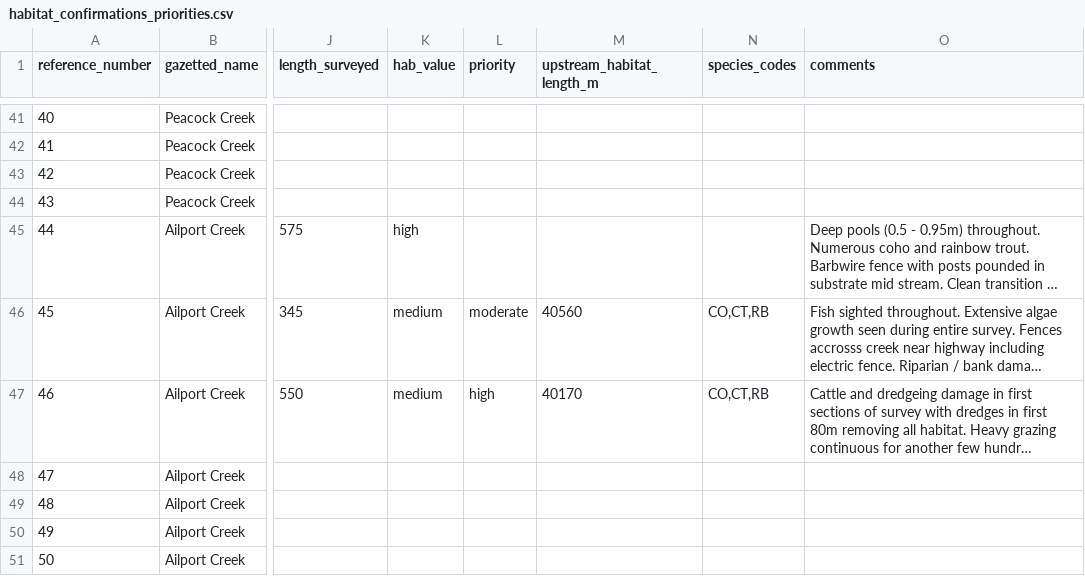
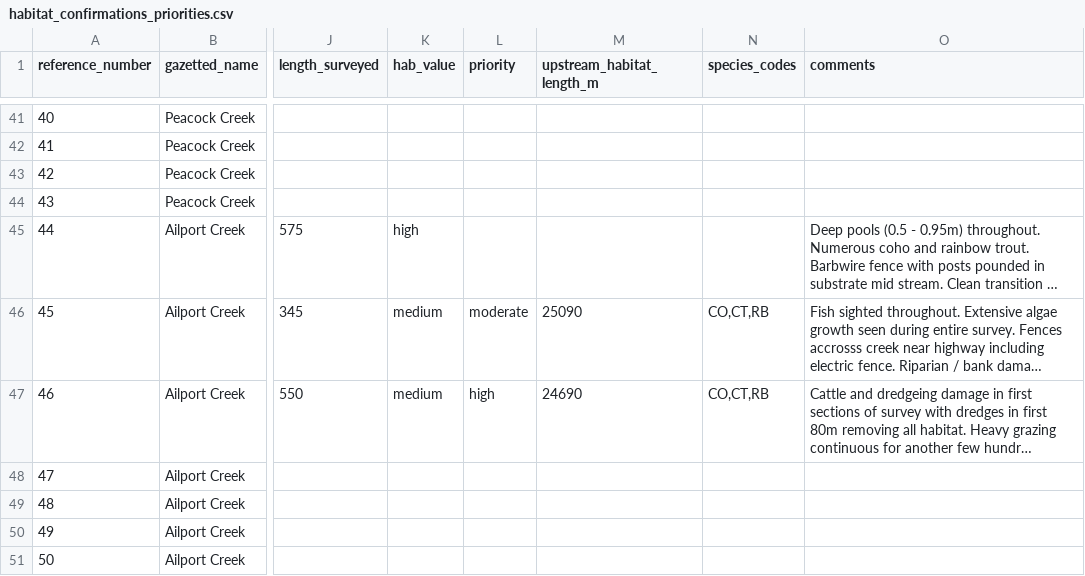
Before and after one commit to lucy-schick/fish_passage_skeena_2021_reporting, a CSV file: data/habitat_confirmations_priorities.csv, drawn as a sheet; only a part is shown, gaps mark what is left out; long unchanged cells end in …; the diff covers the shown part only; the diff names each change by its address in the sheet, - before the commit and + after, or states it on an @@ line.

```diff
--- a/data/habitat_confirmations_priorities.csv
+++ b/data/habitat_confirmations_priorities.csv
-M46 (upstream_habitat_length_m): 40560
+M46 (upstream_habitat_length_m): 25090
-M47 (upstream_habitat_length_m): 40170
+M47 (upstream_habitat_length_m): 24690
```
Also changed, not shown: 18 edited cells elsewhere in this file, 1 other file.
